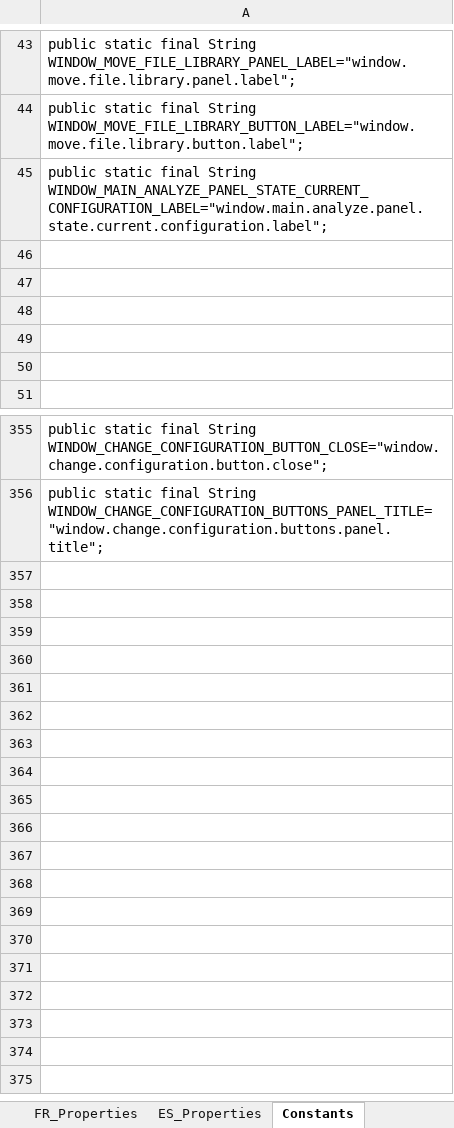
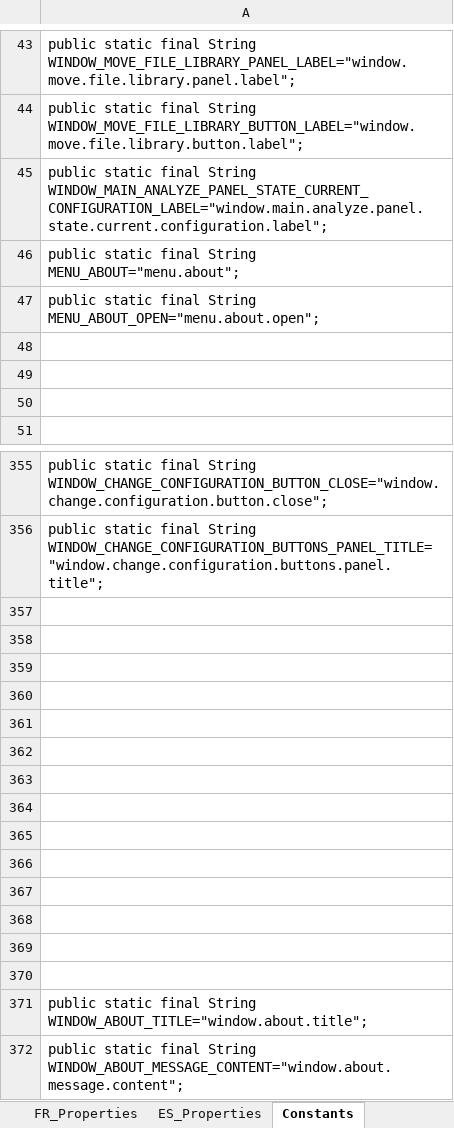
Before and after one commit to Jeremy-Leda/Caerus, an Excel workbook: Interface_Traduction.xlsx, sheet Constants, drawn as a sheet; only a part is shown, gaps mark what is left out; values as stored, in another font and other column widths than the file's, no borders; the diff names each change by its address in the sheet, - before the commit and + after, or states it on an @@ line.

```diff
--- a/Interface_Traduction.xlsx (sheet Constants)
+++ b/Interface_Traduction.xlsx (sheet Constants)
-A46: (empty)
+A46: public static final String MENU_ABOUT="menu.about";
-A47: (empty)
+A47: public static final String MENU_ABOUT_OPEN="menu.about.open";
+row 357: (empty)
+row 358: (empty)
+row 359: (empty)
+row 360: (empty)
+row 361: (empty)
+row 362: (empty)
+row 363: (empty)
+row 364: (empty)
+row 365: (empty)
+row 366: (empty)
+row 367: (empty)
+row 368: (empty)
+row 369: (empty)
+row 370: (empty)
+row 371: public static final String WINDOW_ABOUT_TITLE="window.about.title";
+row 372: public static final String WINDOW_ABOUT_MESSAGE_CONTENT="window.about.message.content";
```
Also changed, not shown: sheet Fenêtre principal, sheet ES_Properties, sheet FR_Properties, other sheet tabs, formulas that keep their value.
